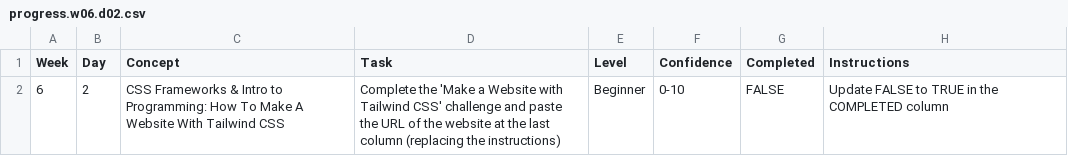
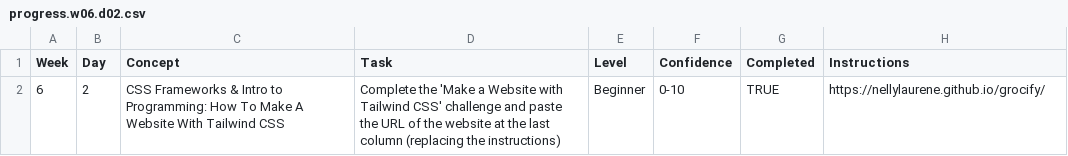
Before and after one commit to NellyLaurene/WDX-180, a CSV file: user/week06/progress/progress.w06.d02.csv, drawn as a sheet.

Commit message:
Week06 Day02

```diff
--- a/user/week06/progress/progress.w06.d02.csv
+++ b/user/week06/progress/progress.w06.d02.csv
@@ -1,2 +1,2 @@
 Week,Day,Concept,Task,Level,Confidence,Completed,Instructions
-6,2,CSS Frameworks & Intro to Programming: How To Make A Website With Tailwind CSS,Complete the 'Make a Website with Tailwind CSS' challenge and paste the URL of the website at the last column (replacing the instructions),Beginner,0-10,FALSE,Update FALSE to TRUE in the COMPLETED column
+6,2,CSS Frameworks & Intro to Programming: How To Make A Website With Tailwind CSS,Complete the 'Make a Website with Tailwind CSS' challenge and paste the URL of the website at the last column (replacing the instructions),Beginner,0-10,TRUE,https://nellylaurene.github.io/grocify/
```
